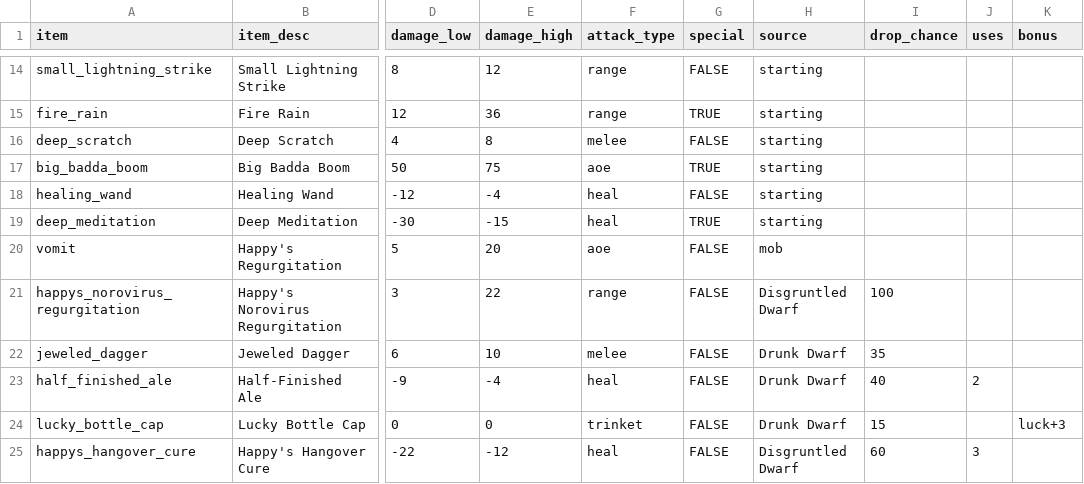
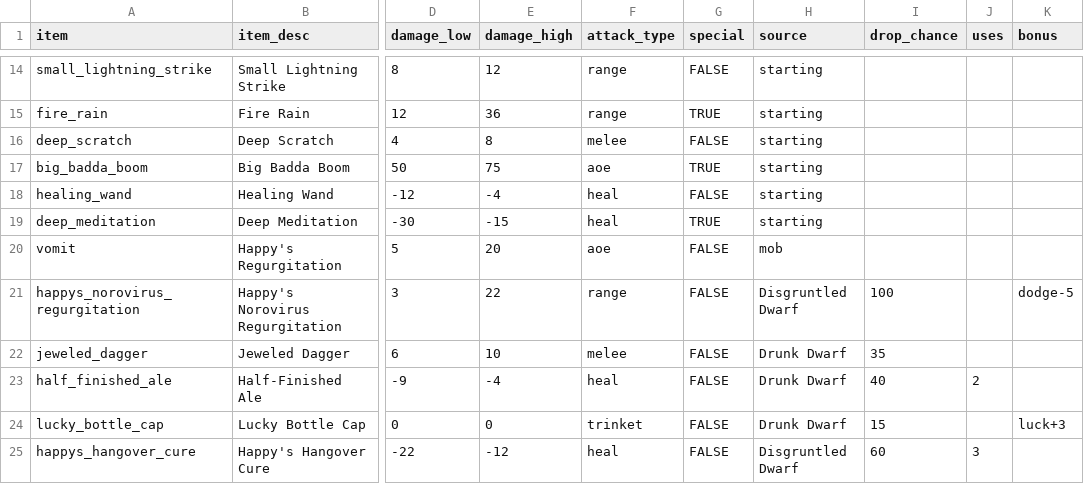
Before and after one commit to theobigdog/Slayer_Next_Gen, a CSV file: supporting_docs/items.csv, drawn as a sheet; only a part is shown, gaps mark what is left out; the diff names each change by its address in the sheet, - before the commit and + after, or states it on an @@ line.

```diff
--- a/supporting_docs/items.csv
+++ b/supporting_docs/items.csv
-K21 (bonus): (empty)
+K21 (bonus): dodge-5
```
Also changed, not shown: supporting_docs/hero_stats.csv, 5 other files.
